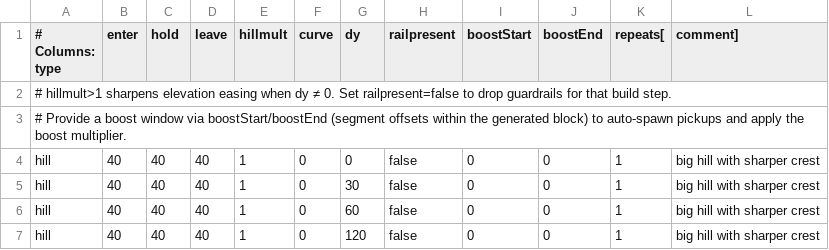
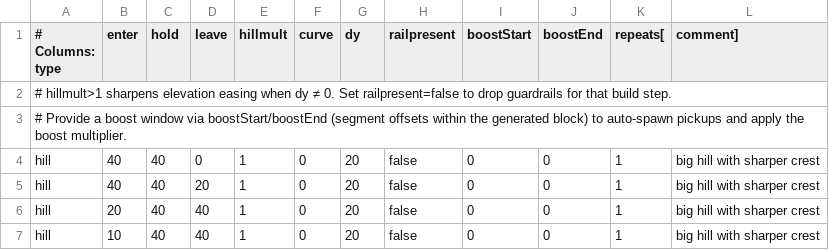
Before and after one commit to TM270c/outrun, a CSV file: tracks/test-track.csv, drawn as a sheet.

Commit message:
Update test-track.csv

```diff
--- a/tracks/test-track.csv
+++ b/tracks/test-track.csv
@@ -3,5 +3,5 @@
 # Provide a boost window via boostStart/boostEnd (segment offsets within the generated block) to auto-spawn pickups and apply the boost multiplier.
-hill,40,40,40,1,0,0,false,0,0,1,big hill with sharper crest
-hill,40,40,40,1,0,30,false,0,0,1,big hill with sharper crest
-hill,40,40,40,1,0,60,false,0,0,1,big hill with sharper crest
-hill,40,40,40,1,0,120,false,0,0,1,big hill with sharper crest
+hill,40,40,0,1,0,20,false,0,0,1,big hill with sharper crest
+hill,40,40,20,1,0,20,false,0,0,1,big hill with sharper crest
+hill,20,40,40,1,0,20,false,0,0,1,big hill with sharper crest
+hill,10,40,40,1,0,20,false,0,0,1,big hill with sharper crest
```
